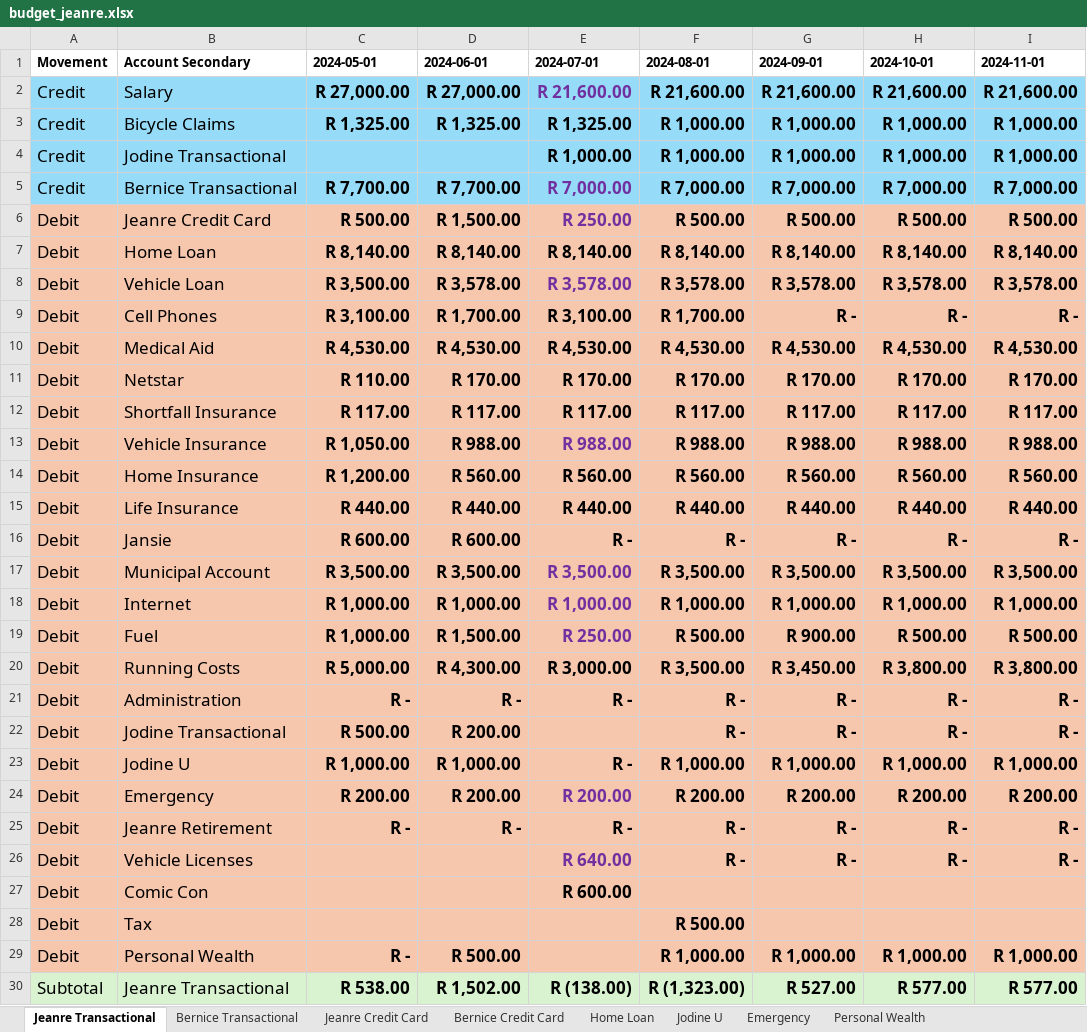
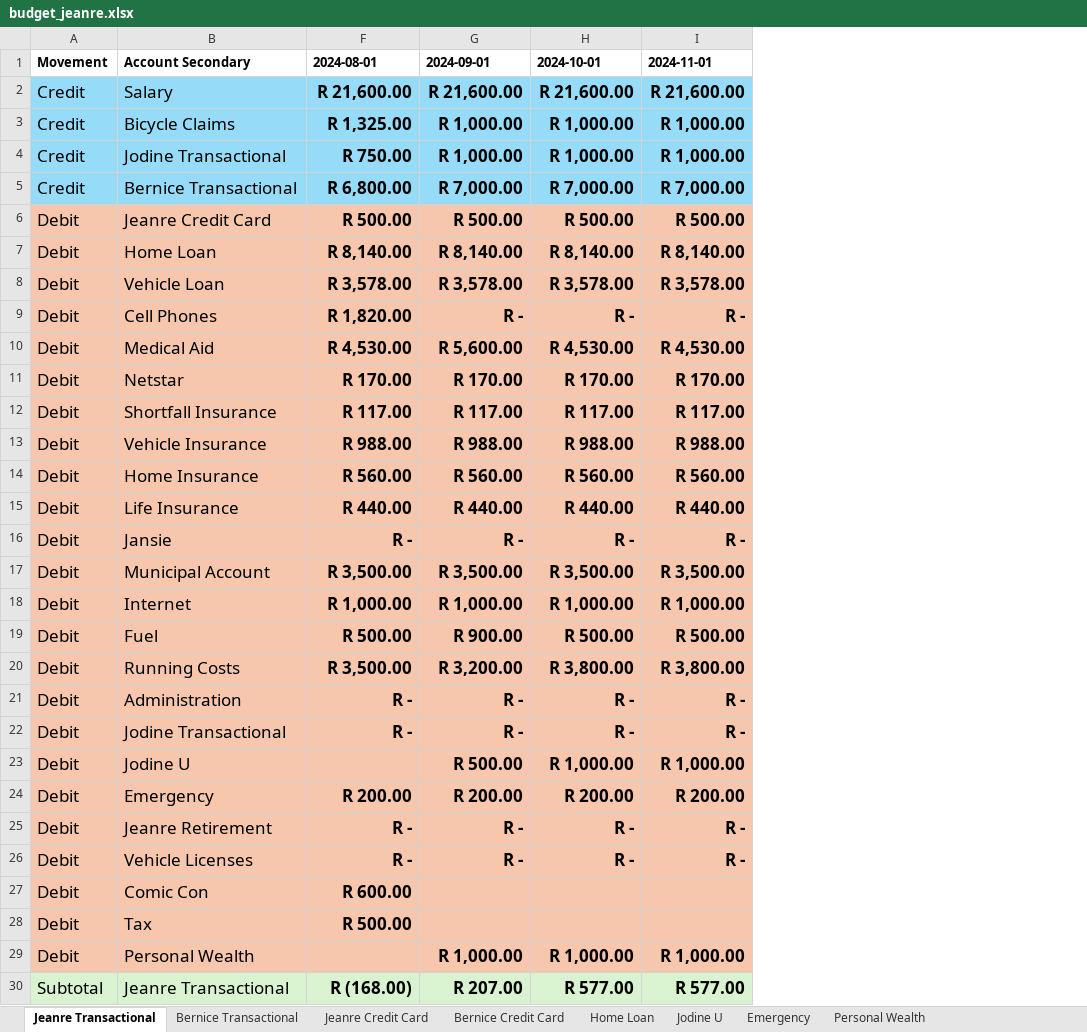
Before and after one commit to BicycleJeanre/ftrack, an Excel workbook: source files/budget_jeanre.xlsx, sheet Jeanre Transactional, drawn as a sheet; only a part is shown; values as stored, in another font and other column widths than the file's, no borders; table styles not drawn; the diff names each change by its address in the sheet, - before the commit and + after, or states it on an @@ line.

```diff
--- a/source files/budget_jeanre.xlsx (sheet Jeanre Transactional)
+++ b/source files/budget_jeanre.xlsx (sheet Jeanre Transactional)
@@ column C (2024-05-01) hidden, rows 2-30: R 27,000.00 | R 1,325.00 |  | R 7,700.00 | R 500.00 | R 8,140.00 | R 3,500.00 | R 3,100.00 | R 4,530.00 | R 110.00 | R 117.00 | R 1,050.00 | R 1,200.00 | R 440.00 | R 600.00 | R 3,500.00 | R 1,000.00 | R 1,000.00 | R 5,000.00 | R - | R 500.00 | R 1,000.00 | R 200.00 | R - |  |  |  | R - | R 538.00 @@
@@ column D (2024-06-01) hidden, rows 2-30: R 27,000.00 | R 1,325.00 |  | R 7,700.00 | R 1,500.00 | R 8,140.00 | R 3,578.00 | R 1,700.00 | R 4,530.00 | R 170.00 | R 117.00 | R 988.00 | R 560.00 | R 440.00 | R 600.00 | R 3,500.00 | R 1,000.00 | R 1,500.00 | R 4,300.00 | R - | R 200.00 | R 1,000.00 | R 200.00 | R - |  |  |  | R 500.00 | R 1,502.00 @@
@@ column E (2024-07-01) hidden, rows 2-30: R 21,600.00 | R 1,325.00 | R 1,000.00 | R 7,000.00 | R 250.00 | R 8,140.00 | R 3,578.00 | R 3,100.00 | R 4,530.00 | R 170.00 | R 117.00 | R 988.00 | R 560.00 | R 440.00 | R - | R 3,500.00 | R 1,000.00 | R 250.00 | R 3,000.00 | R - |  | R - | R 200.00 | R - | R 640.00 | R 600.00 |  |  | R (138.00) @@
-F3 (2024-08-01): R 1,000.00
+F3 (2024-08-01): R 1,325.00
-F4 (2024-08-01): R 1,000.00
+F4 (2024-08-01): R 750.00
-F5 (2024-08-01): R 7,000.00
+F5 (2024-08-01): R 6,800.00
-F9 (2024-08-01): R 1,700.00
+F9 (2024-08-01): R 1,820.00
-G10 (2024-09-01): R 4,530.00
+G10 (2024-09-01): R 5,600.00
-G20 (2024-09-01): R 3,450.00
+G20 (2024-09-01): R 3,200.00
-F23 (2024-08-01): R 1,000.00
+F23 (2024-08-01): (empty)
-G23 (2024-09-01): R 1,000.00
+G23 (2024-09-01): R 500.00
-F27 (2024-08-01): (empty)
+F27 (2024-08-01): R 600.00
-F29 (2024-08-01): R 1,000.00
+F29 (2024-08-01): (empty)
-F30 (2024-08-01): R (1,323.00)
+F30 (2024-08-01): R (168.00)
-G30 (2024-09-01): R 527.00
+G30 (2024-09-01): R 207.00
```
Also changed, not shown: sheet Bernice Transactional, sheet Jodine U, hidden cells, source files/budget_jodine.xlsx, 6 other files.
